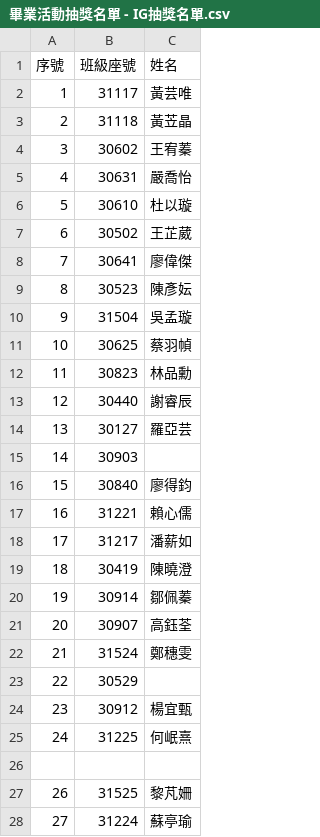
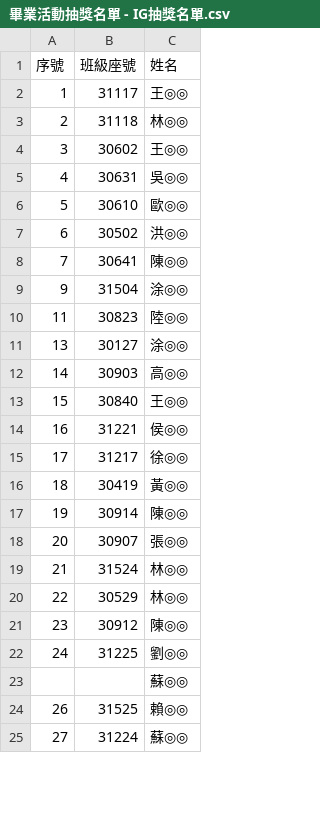
Before and after one commit to ncchen99/wh30-lottery, a CSV file: assets/data/畢業活動抽獎名單 - IG抽獎名單.csv, drawn as a sheet; only a part is shown; the diff covers the shown part only.

```diff
--- a/assets/data/畢業活動抽獎名單 - IG抽獎名單.csv
+++ b/assets/data/畢業活動抽獎名單 - IG抽獎名單.csv
@@ -1,28 +1,25 @@
 序號,班級座號,姓名
-1,31117,黃芸唯
-2,31118,黃苙晶
-3,30602,王宥蓁
-4,30631,嚴喬怡
-5,30610,杜以璇
-6,30502,王芷葳
-7,30641,廖偉傑
-8,30523,陳彥妘
-9,31504,吳孟璇
-10,30625,蔡羽幀
-11,30823,林品勳
-12,30440,謝睿辰
-13,30127,羅亞芸
-14,30903,
-15,30840,廖得鈞
-16,31221,賴心儒
-17,31217,潘薪如
-18,30419,陳曉澄
-19,30914,鄒佩蓁
-20,30907,高鈺荃
-21,31524,鄭穗雯
-22,30529,
-23,30912,楊宜甄
-24,31225,何岷熹
-,,
-26,31525,黎芃姍
-27,31224,蘇亭瑜
+1,31117,王◎◎
+2,31118,林◎◎
+3,30602,王◎◎
+4,30631,吳◎◎
+5,30610,歐◎◎
+6,30502,洪◎◎
+7,30641,陳◎◎
+9,31504,涂◎◎
+11,30823,陸◎◎
+13,30127,涂◎◎
+14,30903,高◎◎
+15,30840,王◎◎
+16,31221,侯◎◎
+17,31217,徐◎◎
+18,30419,黃◎◎
+19,30914,陳◎◎
+20,30907,張◎◎
+21,31524,林◎◎
+22,30529,林◎◎
+23,30912,陳◎◎
+24,31225,劉◎◎
+,,蘇◎◎
+26,31525,賴◎◎
+27,31224,蘇◎◎
```
Also changed, not shown: 5 removed rows and 105 edited cells elsewhere in this file, assets/data/畢業活動抽獎名單 - Line抽獎名單.csv, 2 other files.
